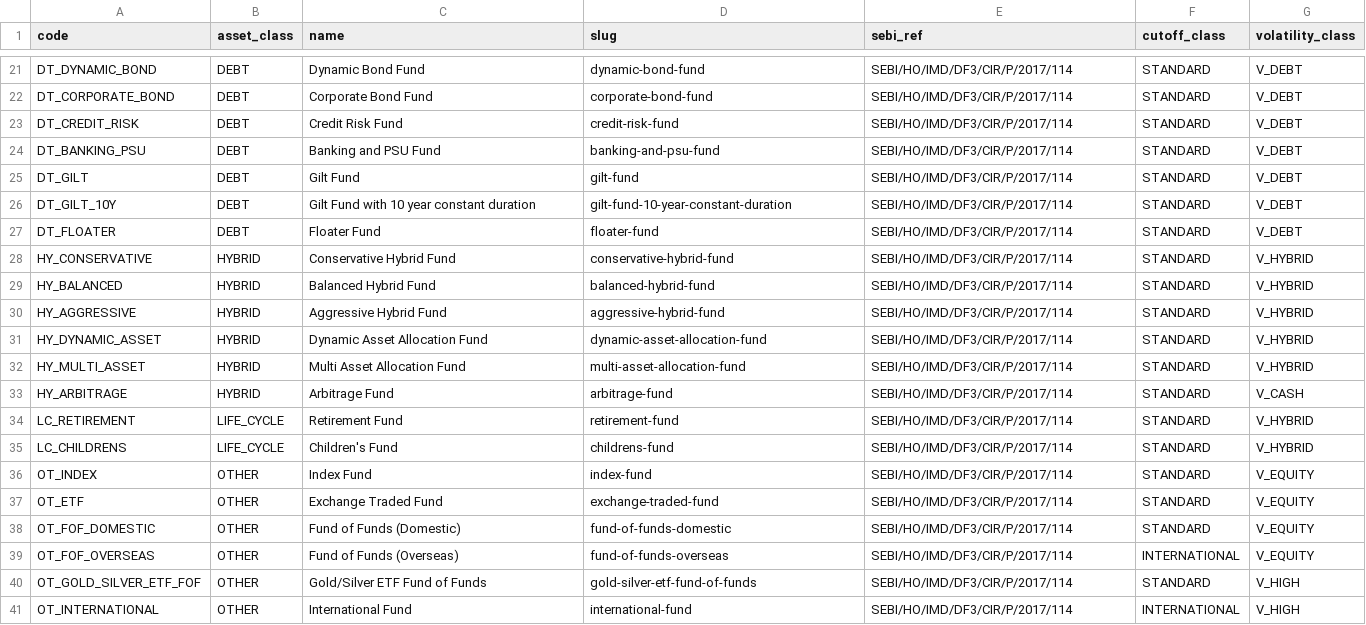
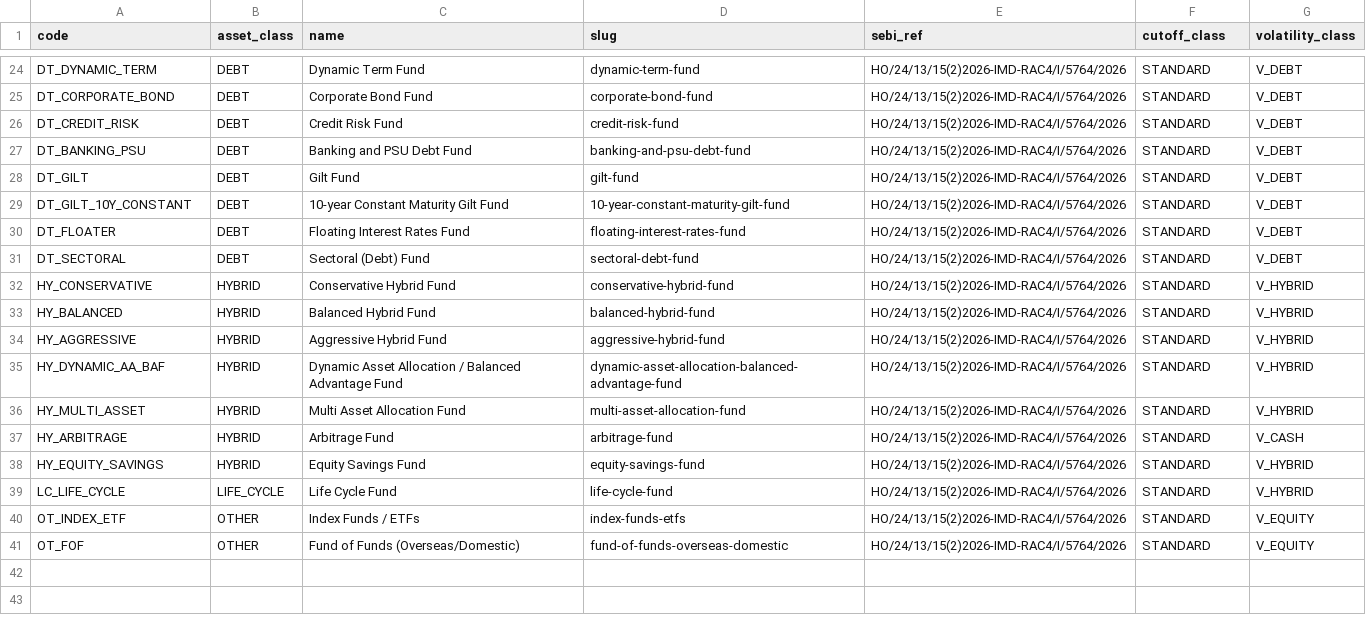
Before and after one commit to Platizio/Sanchay, a CSV file: data/sebi-categories.csv, drawn as a sheet; only a part is shown, gaps mark what is left out; removed rows and columns are numbered as before the commit, all else as after; the diff covers the shown part only; the diff names each change by its address in the sheet, - before the commit and + after, or states it on an @@ line.

```diff
--- a/data/sebi-categories.csv
+++ b/data/sebi-categories.csv
-A24 (code): DT_DYNAMIC_BOND
+A24 (code): DT_DYNAMIC_TERM
-C24 (name): Dynamic Bond Fund
+C24 (name): Dynamic Term Fund
-D24 (slug): dynamic-bond-fund
+D24 (slug): dynamic-term-fund
-E24:E30 (sebi_ref): SEBI/HO/IMD/DF3/CIR/P/2017/114
+E24:E30 (sebi_ref): HO/24/13/15(2)2026-IMD-RAC4/I/5764/2026
-C27 (name): Banking and PSU Fund
+C27 (name): Banking and PSU Debt Fund
-D27 (slug): banking-and-psu-fund
+D27 (slug): banking-and-psu-debt-fund
-A29 (code): DT_GILT_10Y
+A29 (code): DT_GILT_10Y_CONSTANT
-C29 (name): Gilt Fund with 10 year constant duration
+C29 (name): 10-year Constant Maturity Gilt Fund
-D29 (slug): gilt-fund-10-year-constant-duration
+D29 (slug): 10-year-constant-maturity-gilt-fund
-C30 (name): Floater Fund
+C30 (name): Floating Interest Rates Fund
-D30 (slug): floater-fund
+D30 (slug): floating-interest-rates-fund
+row 31: DT_SECTORAL | DEBT | Sectoral (Debt) Fund | sectoral-debt-fund | HO/24/13/15(2)2026-IMD-RAC4/I/5764/2026 | STANDARD | V_DEBT
-E32:E37 (sebi_ref): SEBI/HO/IMD/DF3/CIR/P/2017/114
+E32:E37 (sebi_ref): HO/24/13/15(2)2026-IMD-RAC4/I/5764/2026
-A35 (code): HY_DYNAMIC_ASSET
+A35 (code): HY_DYNAMIC_AA_BAF
-C35 (name): Dynamic Asset Allocation Fund
+C35 (name): Dynamic Asset Allocation / Balanced Advantage Fund
-D35 (slug): dynamic-asset-allocation-fund
+D35 (slug): dynamic-asset-allocation-balanced-advantage-fund
-row 34: LC_RETIREMENT | LIFE_CYCLE | Retirement Fund | retirement-fund | SEBI/HO/IMD/DF3/CIR/P/2017/114 | STANDARD | V_HYBRID
+row 38: HY_EQUITY_SAVINGS | HYBRID | Equity Savings Fund | equity-savings-fund | HO/24/13/15(2)2026-IMD-RAC4/I/5764/2026 | STANDARD | V_HYBRID
-A39 (code): LC_CHILDRENS
+A39 (code): LC_LIFE_CYCLE
-C39 (name): Children's Fund
+C39 (name): Life Cycle Fund
-D39 (slug): childrens-fund
+D39 (slug): life-cycle-fund
-E39:E40 (sebi_ref): SEBI/HO/IMD/DF3/CIR/P/2017/114
+E39:E40 (sebi_ref): HO/24/13/15(2)2026-IMD-RAC4/I/5764/2026
-A40 (code): OT_INDEX
+A40 (code): OT_INDEX_ETF
-C40 (name): Index Fund
+C40 (name): Index Funds / ETFs
-D40 (slug): index-fund
+D40 (slug): index-funds-etfs
-row 37: OT_ETF | OTHER | Exchange Traded Fund | exchange-traded-fund | SEBI/HO/IMD/DF3/CIR/P/2017/114 | STANDARD | V_EQUITY
-A41 (code): OT_FOF_DOMESTIC
+A41 (code): OT_FOF
-C41 (name): Fund of Funds (Domestic)
+C41 (name): Fund of Funds (Overseas/Domestic)
-D41 (slug): fund-of-funds-domestic
+D41 (slug): fund-of-funds-overseas-domestic
-E41 (sebi_ref): SEBI/HO/IMD/DF3/CIR/P/2017/114
+E41 (sebi_ref): HO/24/13/15(2)2026-IMD-RAC4/I/5764/2026
-row 39: OT_FOF_OVERSEAS | OTHER | Fund of Funds (Overseas) | fund-of-funds-overseas | SEBI/HO/IMD/DF3/CIR/P/2017/114 | INTERNATIONAL | V_EQUITY
-row 40: OT_GOLD_SILVER_ETF_FOF | OTHER | Gold/Silver ETF Fund of Funds | gold-silver-etf-fund-of-funds | SEBI/HO/IMD/DF3/CIR/P/2017/114 | STANDARD | V_HIGH
-row 41: OT_INTERNATIONAL | OTHER | International Fund | international-fund | SEBI/HO/IMD/DF3/CIR/P/2017/114 | INTERNATIONAL | V_HIGH
```
Also changed, not shown: 3 added rows and 43 edited cells elsewhere in this file, data/category-aliases.csv, data/curated-schemes.csv, 1 other file.
